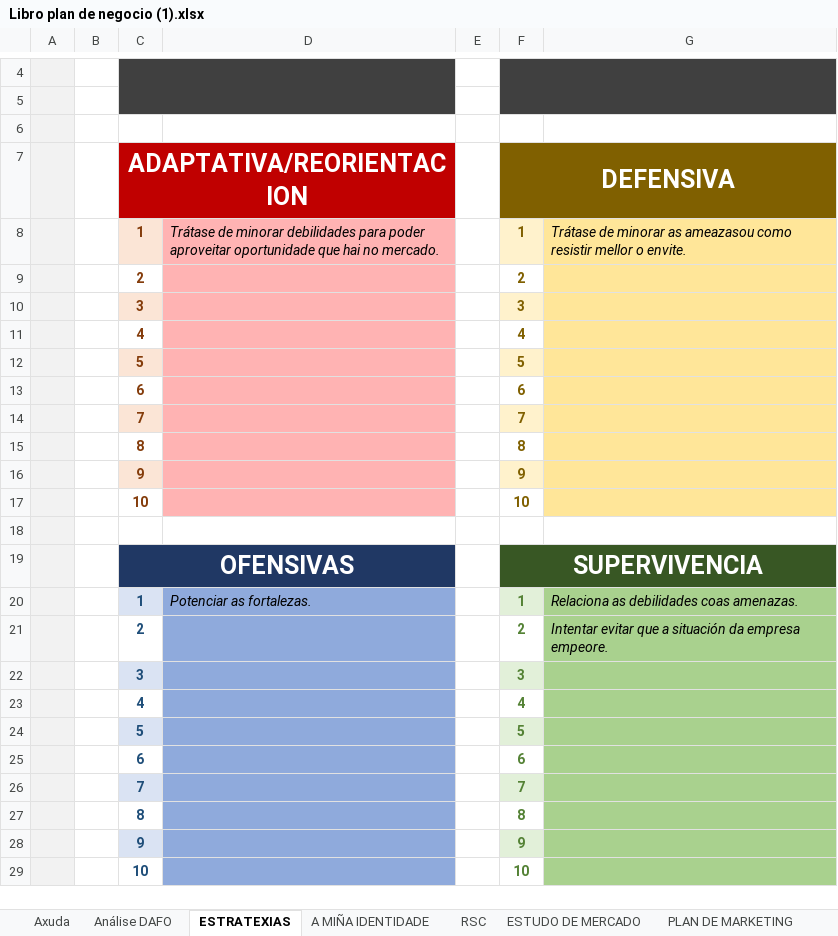
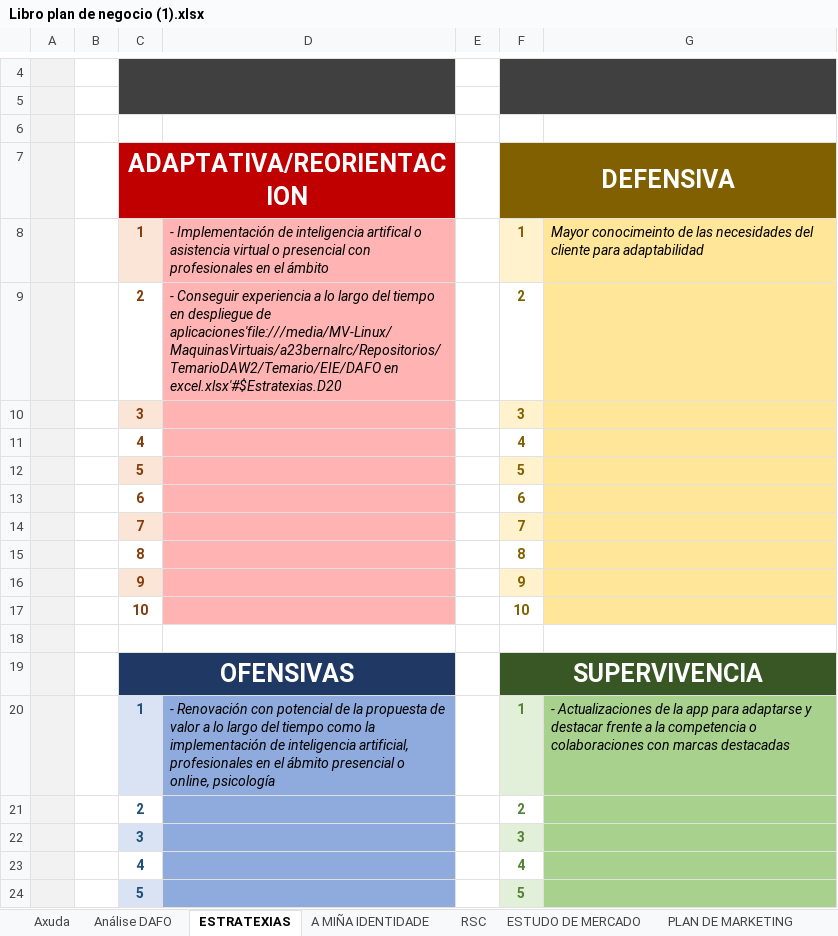
Before and after one commit to BdeBernal/TemarioDAW2, an Excel workbook: Temario/EIE/Libro plan de negocio (1).xlsx, sheet ESTRATEXIAS, drawn as a sheet; only a part is shown, gaps mark what is left out; the shorter side is filled out with more unchanged rows; values as stored, in another font and other column widths than the file's, no borders; the diff names each change by its address in the sheet, - before the commit and + after, or states it on an @@ line.

```diff
--- a/Temario/EIE/Libro plan de negocio (1).xlsx (sheet ESTRATEXIAS)
+++ b/Temario/EIE/Libro plan de negocio (1).xlsx (sheet ESTRATEXIAS)
-D8: Trátase de minorar debilidades para poder aproveitar oportunidade que hai no mercado.
+D8: - Implementación de inteligencia artifical o asistencia virtual o presencial con profesionales en el ámbito
-G8: Trátase de minorar as ameazasou como resistir mellor o envite.
+G8: Mayor conocimeinto de las necesidades del cliente para adaptabilidad
-D9: (empty)
+D9: - Conseguir experiencia a lo largo del tiempo en despliegue de aplicaciones'file:///media/MV-Linux/MaquinasVirtuais/a23bernalrc/Repositorios/TemarioDAW2/Temario/EIE/DAFO en excel.xlsx'#$Estratexias.D20
-D20: Potenciar as fortalezas.
+D20: - Renovación con potencial de la propuesta de valor a lo largo del tiempo como la implementación de inteligencia artificial, profesionales en el ábmito presencial o online, psicología
-G20: Relaciona as debilidades coas amenazas.
+G20: - Actualizaciones de la app para adaptarse y destacar frente a la competencia o colaboraciones con marcas destacadas
-G21: Intentar evitar que a situación da empresa empeore.
+G21: (empty)
```
Also changed, not shown: sheet Análise DAFO, Temario/EIE/DAFO en excel.xlsx, 54 other files.
